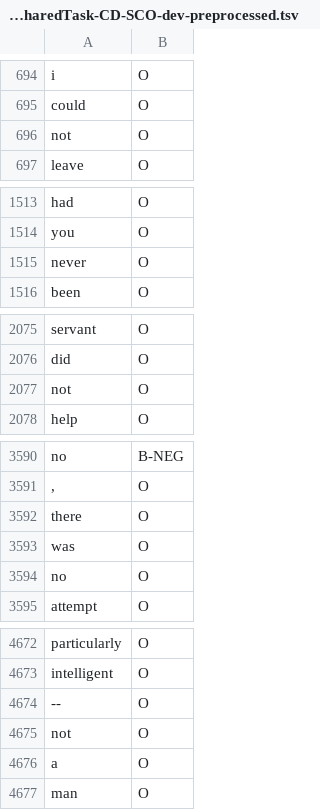
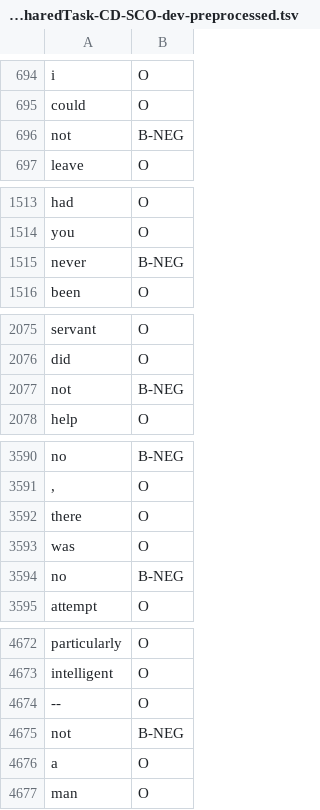
Before and after one commit to JonaBenja/appliedtm, a TSV file: data/SEM-2012-SharedTask-CD-SCO-dev-preprocessed.tsv, drawn as a sheet; only a part is shown, gaps mark what is left out; removed rows and columns are numbered as before the commit, all else as after; the diff covers the shown part only; the diff names each change by its address in the sheet, - before the commit and + after, or states it on an @@ line.

```diff
--- a/data/SEM-2012-SharedTask-CD-SCO-dev-preprocessed.tsv
+++ b/data/SEM-2012-SharedTask-CD-SCO-dev-preprocessed.tsv
-row 696: not | O
+row 696: not | B-NEG
-row 1515: never | O
+row 1515: never | B-NEG
-row 2077: not | O
+row 2077: not | B-NEG
-row 3594: no | O
+row 3594: no | B-NEG
-row 4675: not | O
+row 4675: not | B-NEG
```
Also changed, not shown: 8 added rows, 8 removed rows and 16 edited cells elsewhere in this file, data/SEM-2012-SharedTask-CD-SCO-dev-preprocessed-features.tsv, data/SEM-2012-SharedTask-CD-SCO-training-preprocessed.tsv, 4 other files.
